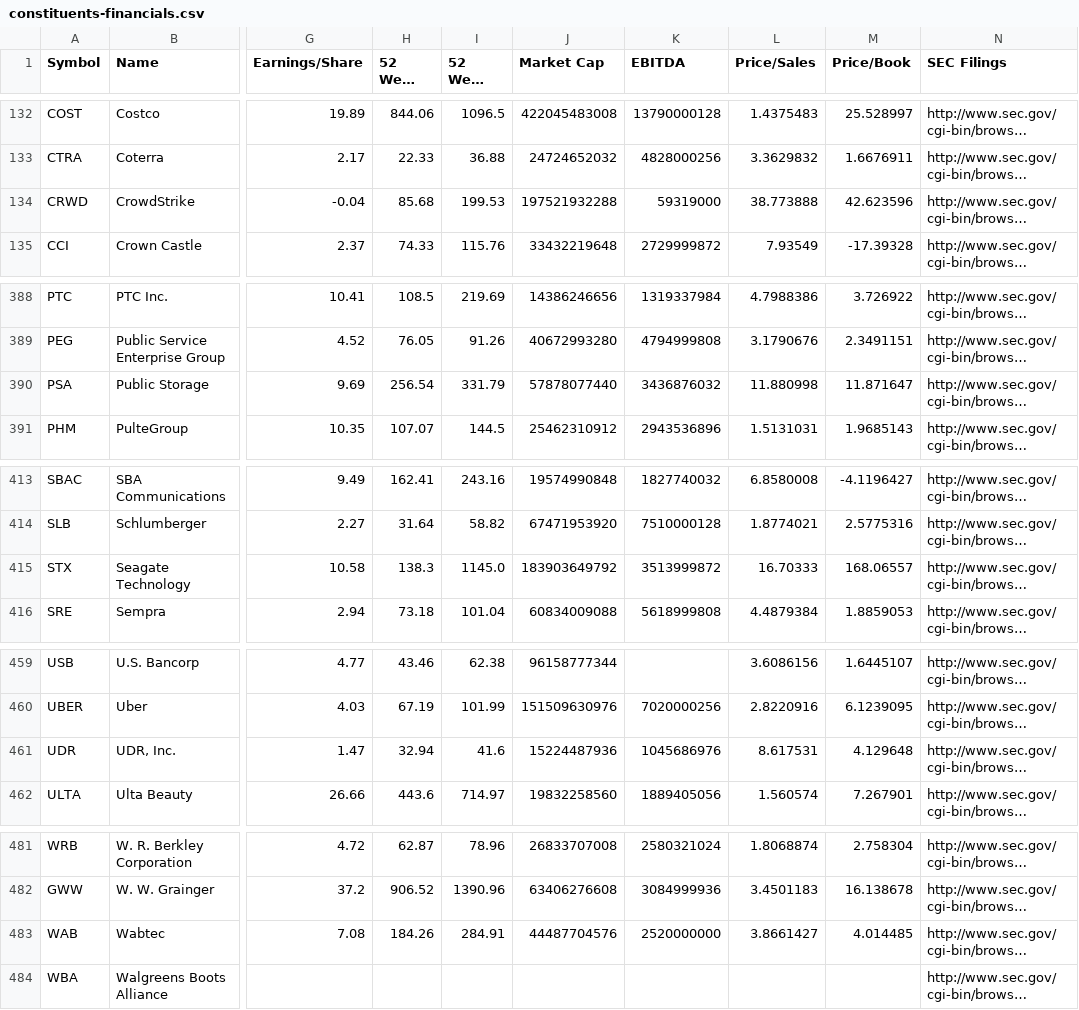
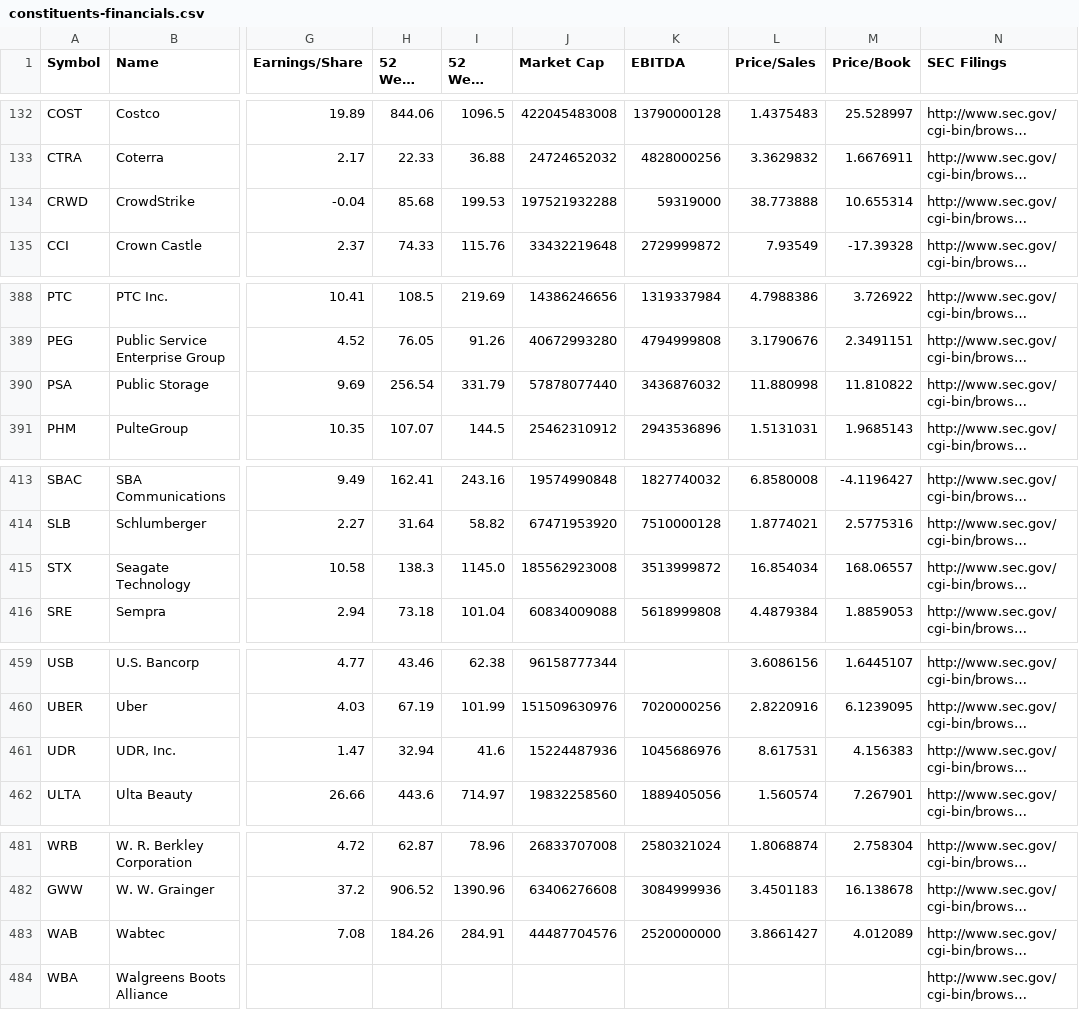
Before and after one commit to datasets/s-and-p-500-companies-financials, a CSV file: data/constituents-financials.csv, drawn as a sheet; only a part is shown, gaps mark what is left out; long unchanged cells end in …; the diff covers the shown part only; the diff names each change by its address in the sheet, - before the commit and + after, or states it on an @@ line.

```diff
--- a/data/constituents-financials.csv
+++ b/data/constituents-financials.csv
-M134 (Price/Book): 42.623596
+M134 (Price/Book): 10.655314
-M390 (Price/Book): 11.871647
+M390 (Price/Book): 11.810822
-J415 (Market Cap): 183903649792
+J415 (Market Cap): 185562923008
-L415 (Price/Sales): 16.70333
+L415 (Price/Sales): 16.854034
-M461 (Price/Book): 4.129648
+M461 (Price/Book): 4.156383
-M483 (Price/Book): 4.014485
+M483 (Price/Book): 4.012089
```
Also changed, not shown: 10 edited cells elsewhere in this file, data/scatter-data.csv.
